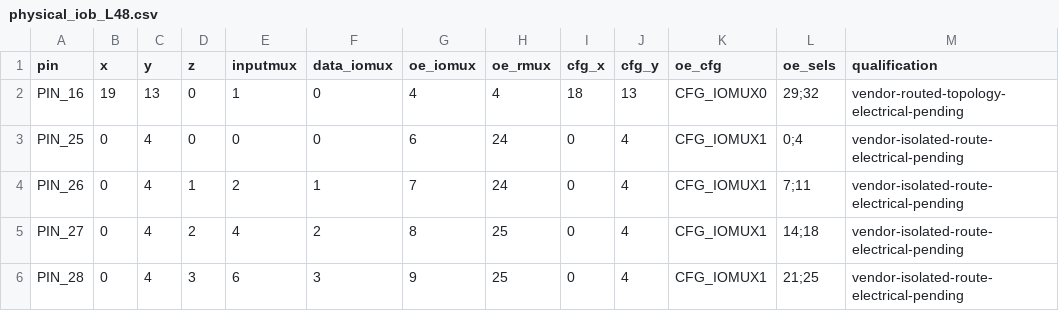
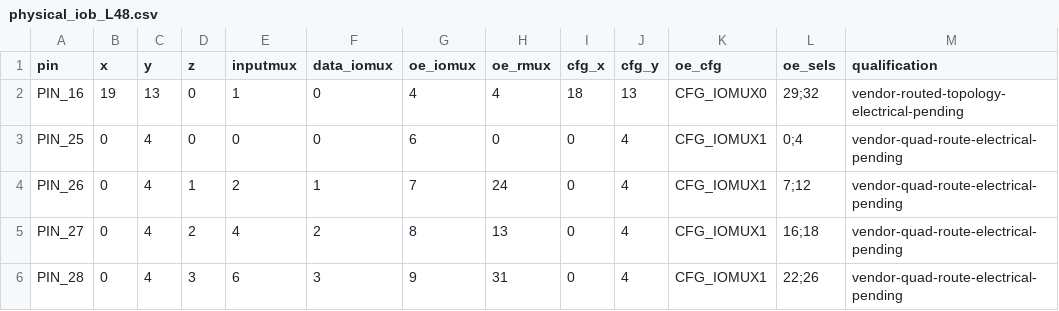
Before and after one commit to bbenchoff/AGaMEMnon, a CSV file: agamemnon/chipdb/physical_iob_L48.csv, drawn as a sheet.

```diff
--- a/agamemnon/chipdb/physical_iob_L48.csv
+++ b/agamemnon/chipdb/physical_iob_L48.csv
@@ -2,5 +2,5 @@ pin,x,y,z,inputmux,data_iomux,oe_iomux,oe_rmux,cfg_x,cfg_y,oe_cfg,oe_sels,qualif
 PIN_16,19,13,0,1,0,4,4,18,13,CFG_IOMUX0,29;32,vendor-routed-topology-electrical-pending
-PIN_25,0,4,0,0,0,6,24,0,4,CFG_IOMUX1,0;4,vendor-isolated-route-electrical-pending
-PIN_26,0,4,1,2,1,7,24,0,4,CFG_IOMUX1,7;11,vendor-isolated-route-electrical-pending
-PIN_27,0,4,2,4,2,8,25,0,4,CFG_IOMUX1,14;18,vendor-isolated-route-electrical-pending
-PIN_28,0,4,3,6,3,9,25,0,4,CFG_IOMUX1,21;25,vendor-isolated-route-electrical-pending
+PIN_25,0,4,0,0,0,6,0,0,4,CFG_IOMUX1,0;4,vendor-quad-route-electrical-pending
+PIN_26,0,4,1,2,1,7,24,0,4,CFG_IOMUX1,7;12,vendor-quad-route-electrical-pending
+PIN_27,0,4,2,4,2,8,13,0,4,CFG_IOMUX1,16;18,vendor-quad-route-electrical-pending
+PIN_28,0,4,3,6,3,9,31,0,4,CFG_IOMUX1,22;26,vendor-quad-route-electrical-pending
```
Also changed, not shown: agamemnon/chipdb/pad_input_L48.csv, 16 other files.
